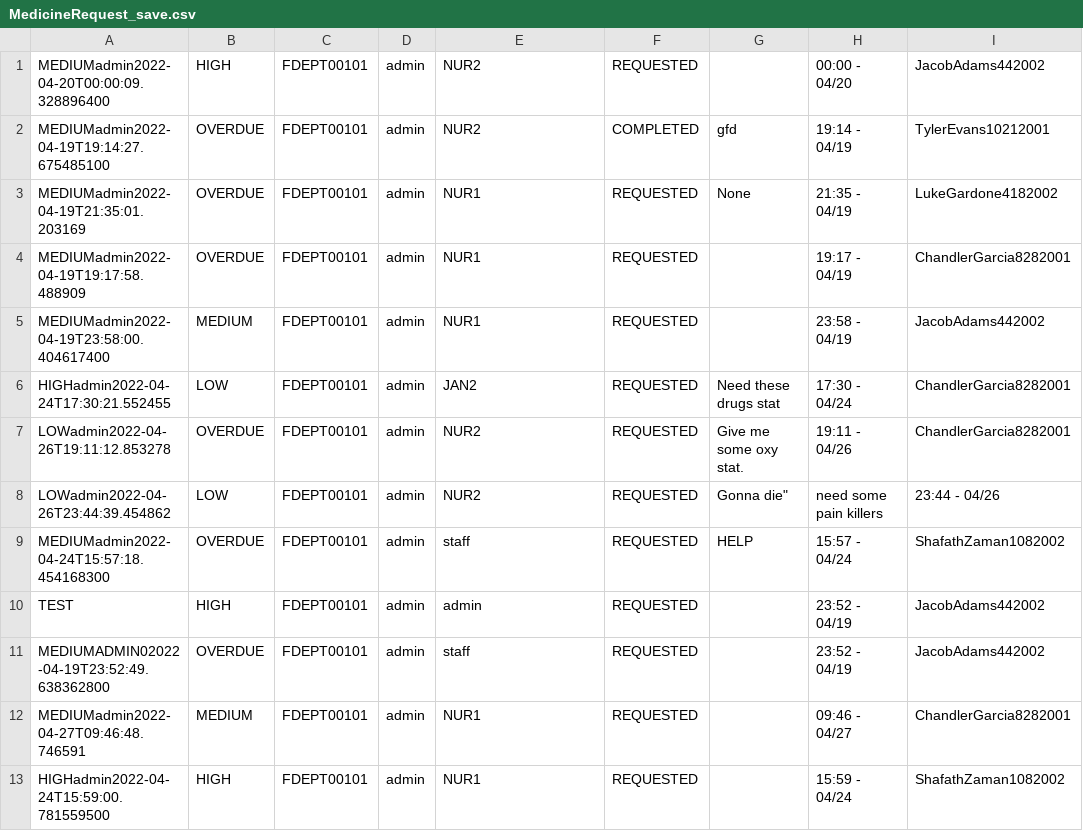
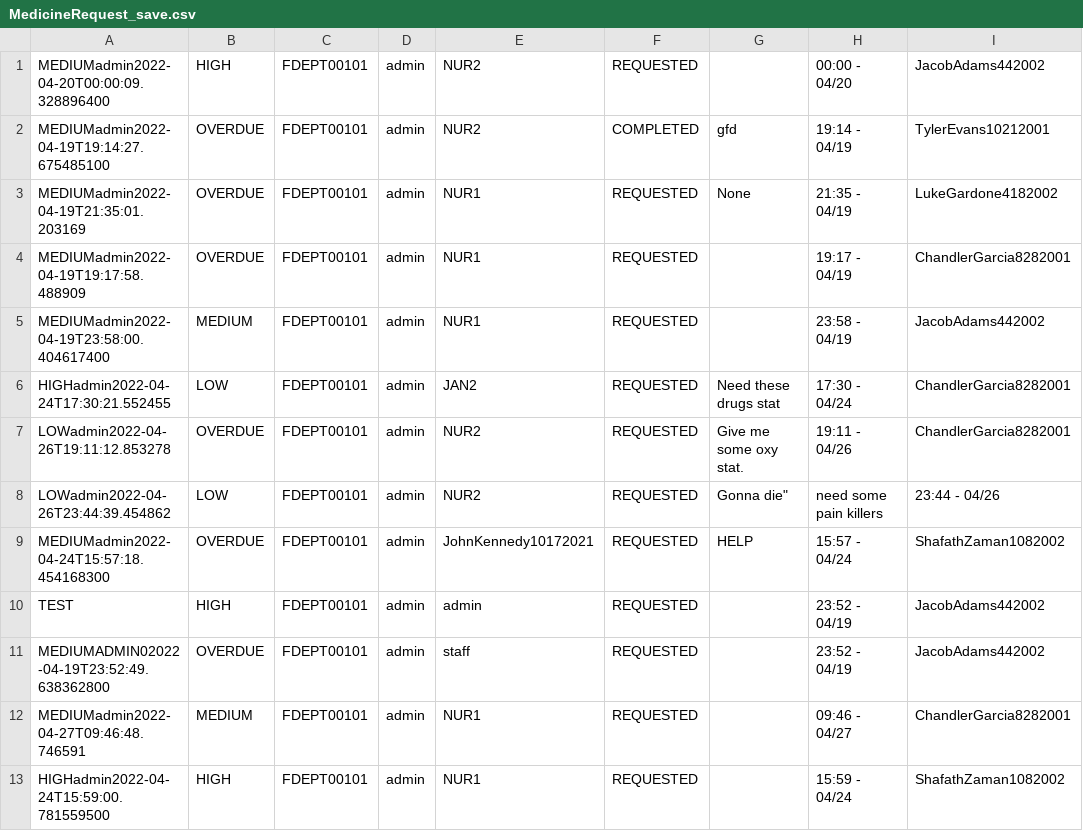
Before and after one commit to CS3733-D22-Team-D/CS3733-D22-Team-D-Application, a CSV file: MedicineRequest_save.csv, drawn as a sheet; only a part is shown; the diff names each change by its address in the sheet, - before the commit and + after, or states it on an @@ line.

```diff
--- a/MedicineRequest_save.csv
+++ b/MedicineRequest_save.csv
-E9: staff
+E9: JohnKennedy10172021
```
Also changed, not shown: Employee_save.csv, MealDeliveryRequest_save.csv, 4 other files.
